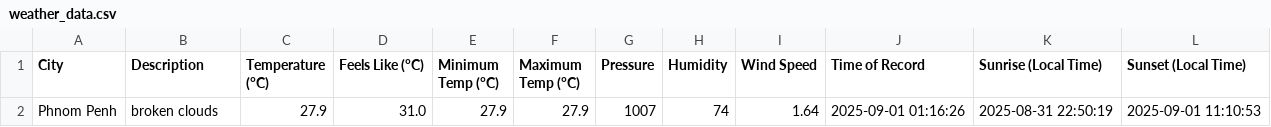
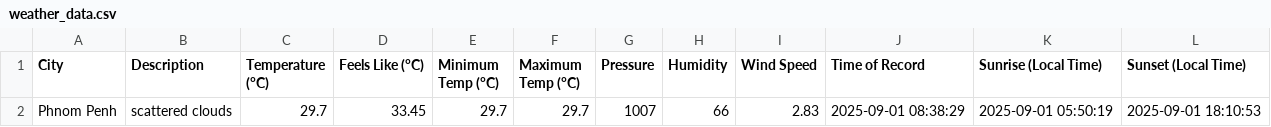
Before and after one commit to Fannauu/DATAWAREHOUSE, a CSV file: dags/weather_data.csv, drawn as a sheet.

Commit message:
update local time

```diff
--- a/dags/weather_data.csv
+++ b/dags/weather_data.csv
@@ -1,2 +1,2 @@
 City,Description,Temperature (°C),Feels Like (°C),Minimum Temp (°C),Maximum Temp (°C),Pressure,Humidity,Wind Speed,Time of Record,Sunrise (Local Time),Sunset (Local Time)
-Phnom Penh,broken clouds,27.9,31.0,27.9,27.9,1007,74,1.64,2025-09-01 01:16:26,2025-08-31 22:50:19,2025-09-01 11:10:53
+Phnom Penh,scattered clouds,29.7,33.45,29.7,29.7,1007,66,2.83,2025-09-01 08:38:29,2025-09-01 05:50:19,2025-09-01 18:10:53
```
Also changed, not shown: 1 other file.
